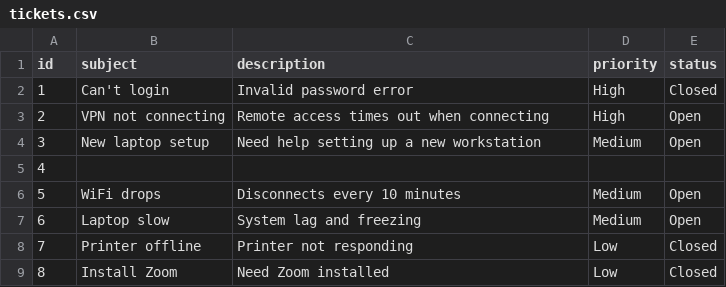
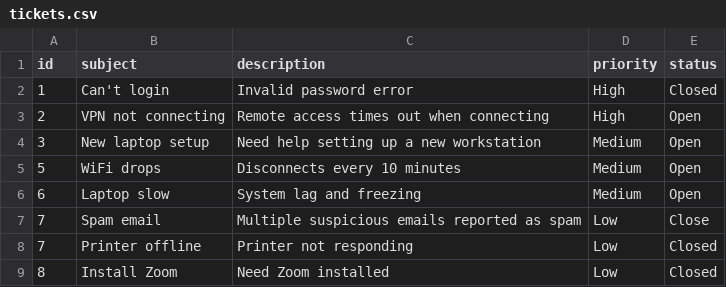
Before and after one commit to caidensm07/It-ticket-analyzer, a CSV file: tickets.csv, drawn as a sheet; removed rows and columns are numbered as before the commit, all else as after; the diff names each change by its address in the sheet, - before the commit and + after, or states it on an @@ line.

Commit message:
Add new ticket for spam email report

```diff
--- a/tickets.csv
+++ b/tickets.csv
-row 5: 4
+row 7: 7 | Spam email | Multiple suspicious emails reported as spam | Low | Close
```
